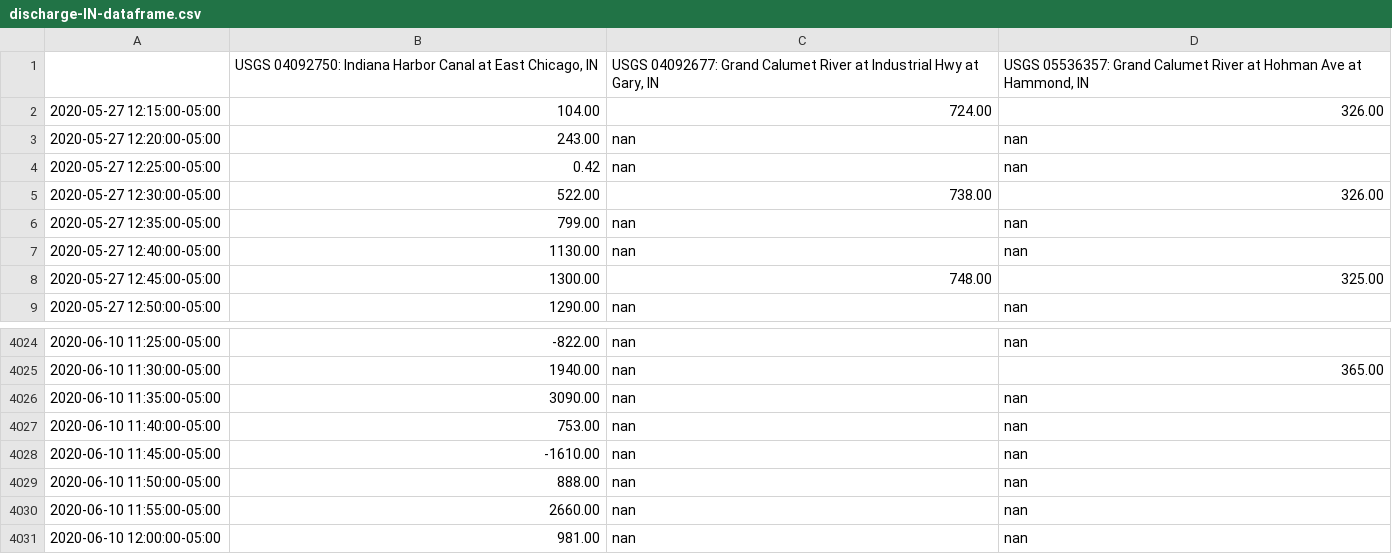
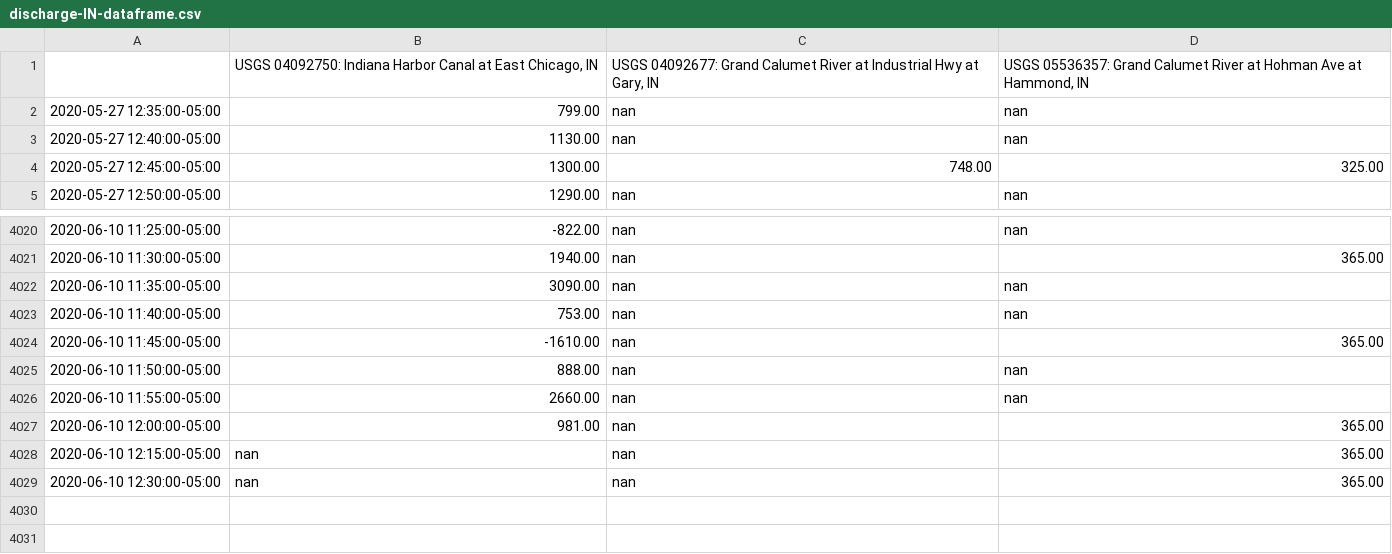
Before and after one commit to ZhiLiHydro/CAWS_status, a CSV file: discharge-IN-dataframe.csv, drawn as a sheet; only a part is shown, gaps mark what is left out.

```diff
--- a/discharge-IN-dataframe.csv
+++ b/discharge-IN-dataframe.csv
@@ -1,6 +1,2 @@
 ,"USGS 04092750: Indiana Harbor Canal at East Chicago, IN","USGS 04092677: Grand Calumet River at Industrial Hwy at Gary, IN","USGS 05536357: Grand Calumet River at Hohman Ave at Hammond, IN"
-2020-05-27 12:15:00-05:00,104.00,724.00,326.00
-2020-05-27 12:20:00-05:00,243.00,nan,nan
-2020-05-27 12:25:00-05:00,0.42,nan,nan
-2020-05-27 12:30:00-05:00,522.00,738.00,326.00
 2020-05-27 12:35:00-05:00,799.00,nan,nan
@@ -4027,5 +4023,7 @@
 2020-06-10 11:40:00-05:00,753.00,nan,nan
-2020-06-10 11:45:00-05:00,-1610.00,nan,nan
+2020-06-10 11:45:00-05:00,-1610.00,nan,365.00
 2020-06-10 11:50:00-05:00,888.00,nan,nan
 2020-06-10 11:55:00-05:00,2660.00,nan,nan
-2020-06-10 12:00:00-05:00,981.00,nan,nan
+2020-06-10 12:00:00-05:00,981.00,nan,365.00
+2020-06-10 12:15:00-05:00,nan,nan,365.00
+2020-06-10 12:30:00-05:00,nan,nan,365.00
```
Also changed, not shown: gauge-IN-dataframe.csv, 7 other files.
